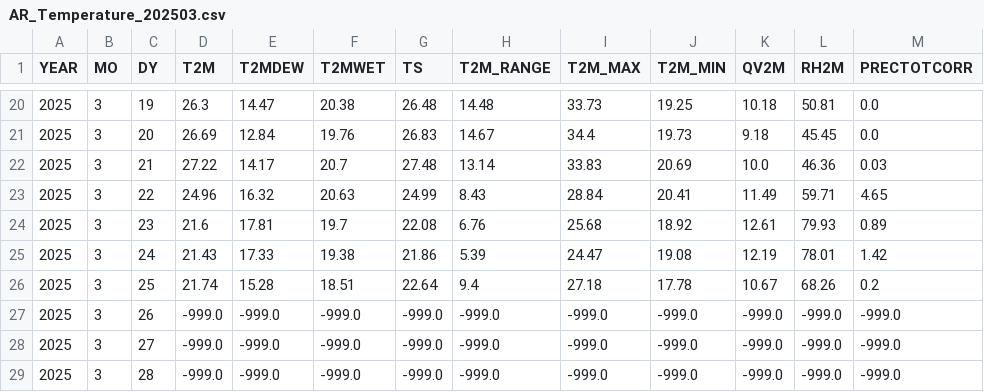
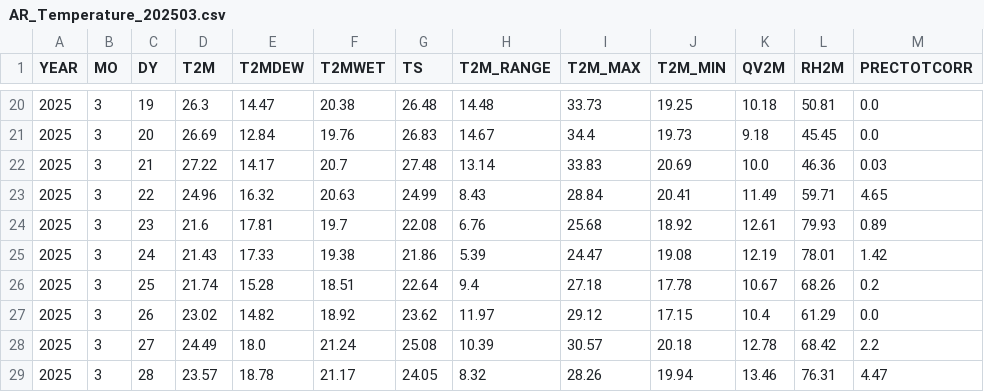
Before and after one commit to alejomd17/scrapping_temperature, a CSV file: data/AR_Temperature_202503.csv, drawn as a sheet; only a part is shown, gaps mark what is left out; the diff covers the shown part only.

```diff
--- a/data/AR_Temperature_202503.csv
+++ b/data/AR_Temperature_202503.csv
@@ -26,4 +26,4 @@ YEAR,MO,DY,T2M,T2MDEW,T2MWET,TS,T2M_RANGE,T2M_MAX,T2M_MIN,QV2M,RH2M,PRECTOTCORR
 2025,3,25,21.74,15.28,18.51,22.64,9.4,27.18,17.78,10.67,68.26,0.2
-2025,3,26,-999.0,-999.0,-999.0,-999.0,-999.0,-999.0,-999.0,-999.0,-999.0,-999.0
-2025,3,27,-999.0,-999.0,-999.0,-999.0,-999.0,-999.0,-999.0,-999.0,-999.0,-999.0
-2025,3,28,-999.0,-999.0,-999.0,-999.0,-999.0,-999.0,-999.0,-999.0,-999.0,-999.0
+2025,3,26,23.02,14.82,18.92,23.62,11.97,29.12,17.15,10.4,61.29,0.0
+2025,3,27,24.49,18.0,21.24,25.08,10.39,30.57,20.18,12.78,68.42,2.2
+2025,3,28,23.57,18.78,21.17,24.05,8.32,28.26,19.94,13.46,76.31,4.47
```
Also changed, not shown: 30 edited cells elsewhere in this file, data/CO_Temperature_202503.csv, data/CR_Temperature_202503.csv, 7 other files.
